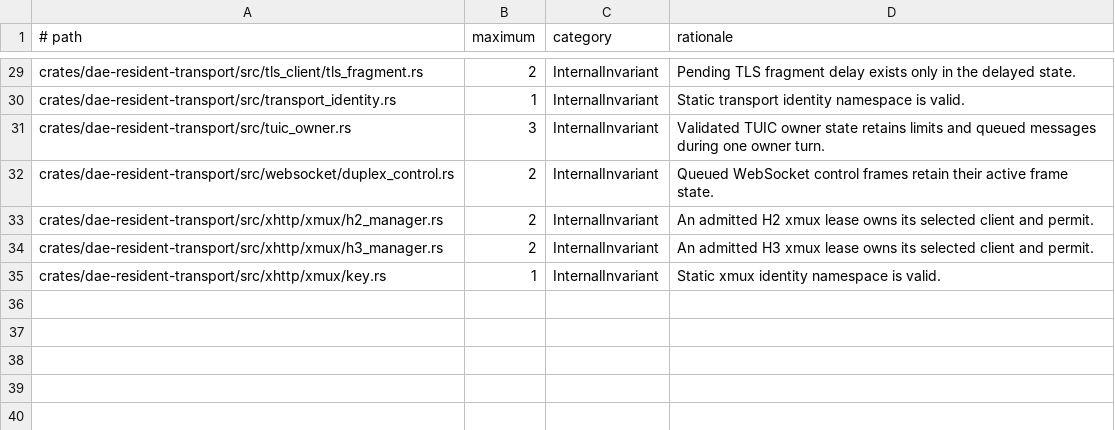
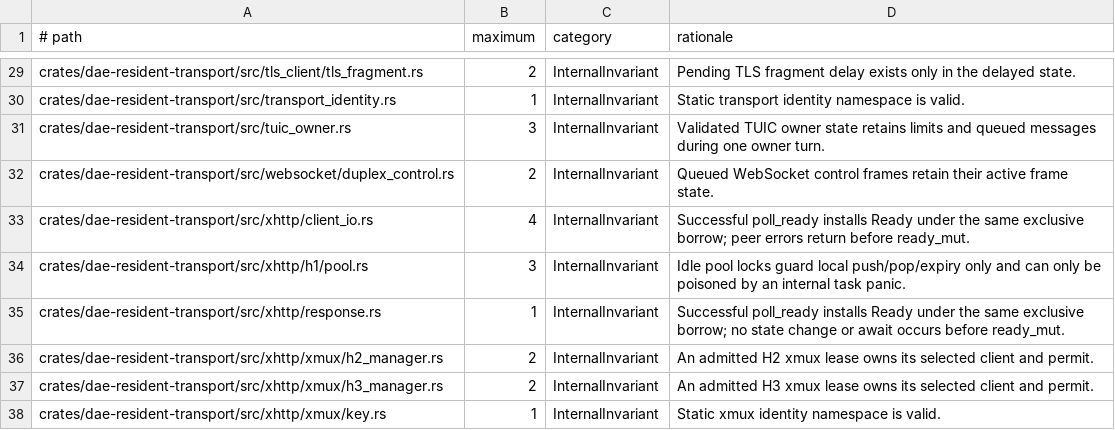
Before and after one commit to ksong008/DaeNext, a TSV file: scripts/resident_production_panic_baseline.tsv, drawn as a sheet; only a part is shown, gaps mark what is left out.

Commit message:
test(architecture): reconcile reviewed boundaries and regression fixtures
Account for relocated DNS tests and bounded log storage in reviewed source budgets. Reconcile existing dependency and panic classifications, keep test-only imports scoped, and align fixtures with the current metrics and probe connection policy.

```diff
--- a/scripts/resident_production_panic_baseline.tsv
+++ b/scripts/resident_production_panic_baseline.tsv
@@ -32,2 +32,5 @@ crates/dae-resident-transport/src/tuic_owner.rs	3	InternalInvariant	Validated TU
 crates/dae-resident-transport/src/websocket/duplex_control.rs	2	InternalInvariant	Queued WebSocket control frames retain their active frame state.
+crates/dae-resident-transport/src/xhttp/client_io.rs	4	InternalInvariant	Successful poll_ready installs Ready under the same exclusive borrow; peer errors return before ready_mut.
+crates/dae-resident-transport/src/xhttp/h1/pool.rs	3	InternalInvariant	Idle pool locks guard local push/pop/expiry only and can only be poisoned by an internal task panic.
+crates/dae-resident-transport/src/xhttp/response.rs	1	InternalInvariant	Successful poll_ready installs Ready under the same exclusive borrow; no state change or await occurs before ready_mut.
 crates/dae-resident-transport/src/xhttp/xmux/h2_manager.rs	2	InternalInvariant	An admitted H2 xmux lease owns its selected client and permit.
```
Also changed, not shown: 7 other files.
